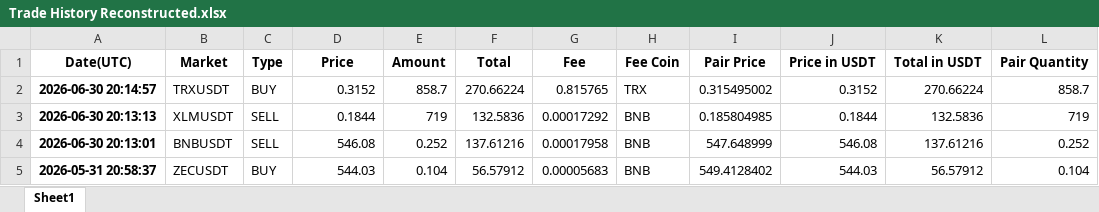
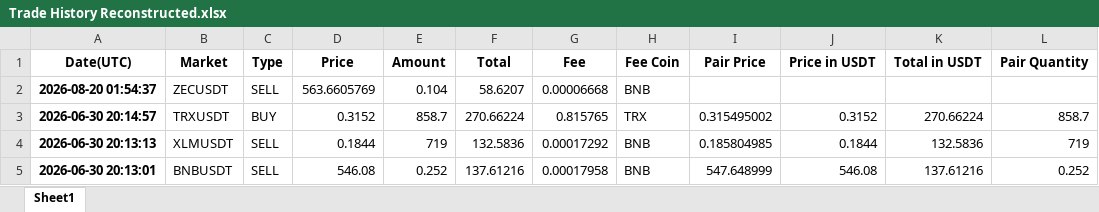
Before and after one commit to niroojane/Risk-Management, an Excel workbook: Trade History Reconstructed.xlsx, sheet Sheet1, drawn as a sheet; only a part is shown; the shorter side is filled out with more unchanged rows; values as stored, in another font and other column widths than the file's, no borders; the diff names each change by its address in the sheet, - before the commit and + after, or states it on an @@ line.

```diff
--- a/Trade History Reconstructed.xlsx (sheet Sheet1)
+++ b/Trade History Reconstructed.xlsx (sheet Sheet1)
+row 2: 2026-08-20 01:54:37 | ZECUSDT | SELL | 563.6605769 | 0.104 | 58.6207 | 0.00006668 | BNB
```
Also changed, not shown: 1 other file.
